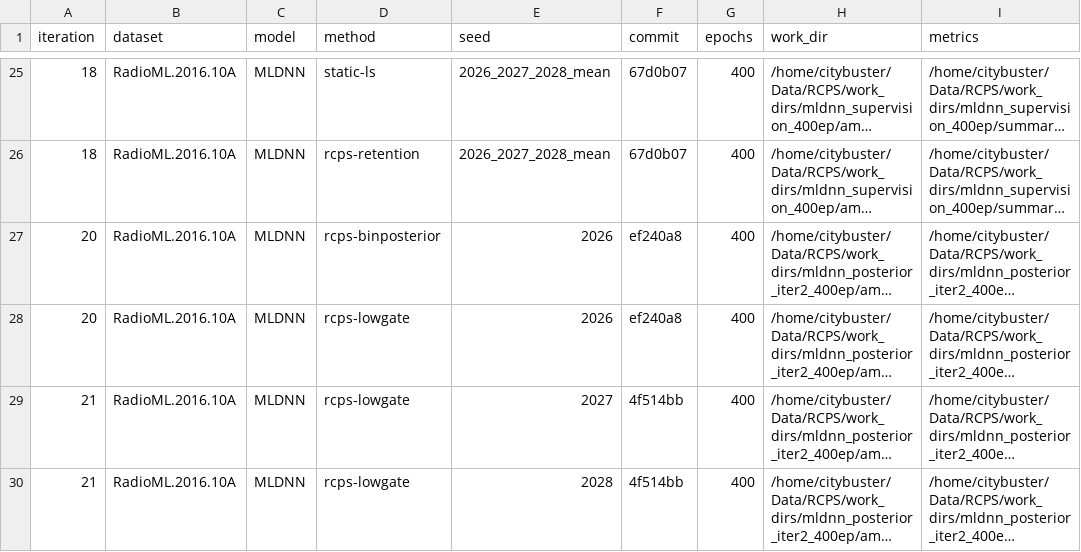
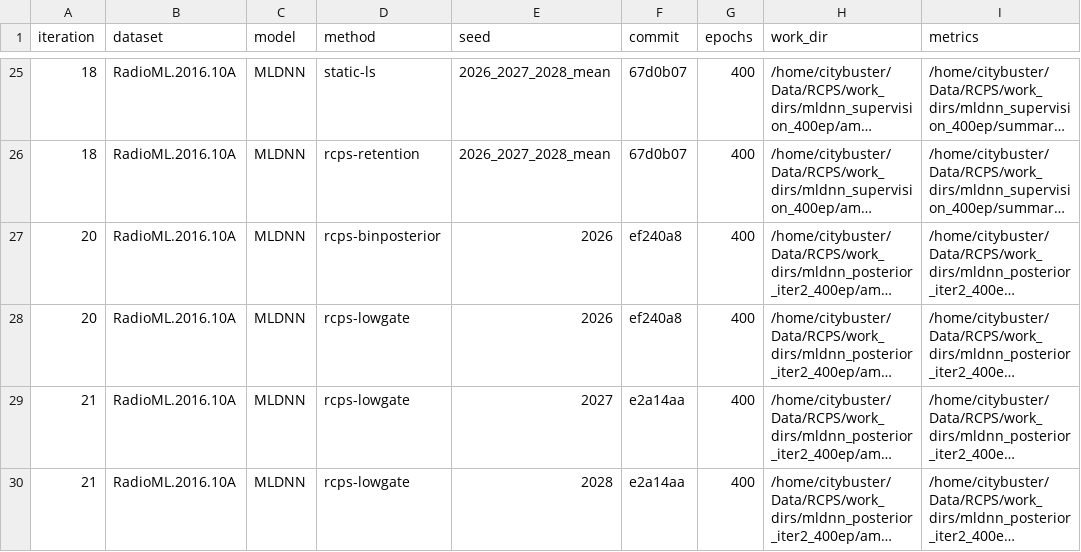
Before and after one commit to Singingkettle/ChangShuoRadioRecognition, a CSV file: docs/rcps/run_manifest.csv, drawn as a sheet; only a part is shown, gaps mark what is left out; long unchanged cells end in …; the diff names each change by its address in the sheet, - before the commit and + after, or states it on an @@ line.

Commit message:
Fix LowGate launch commit in manifest

```diff
--- a/docs/rcps/run_manifest.csv
+++ b/docs/rcps/run_manifest.csv
-F29:F30 (commit): 4f514bb
+F29:F30 (commit): e2a14aa
```
